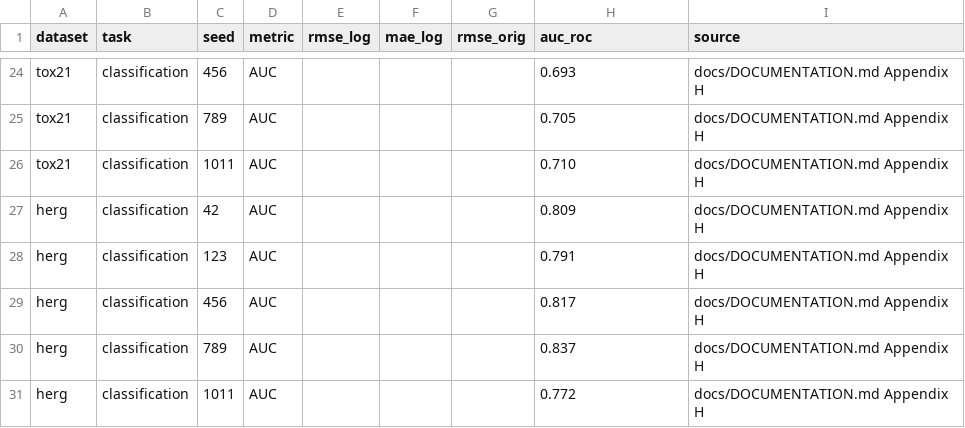
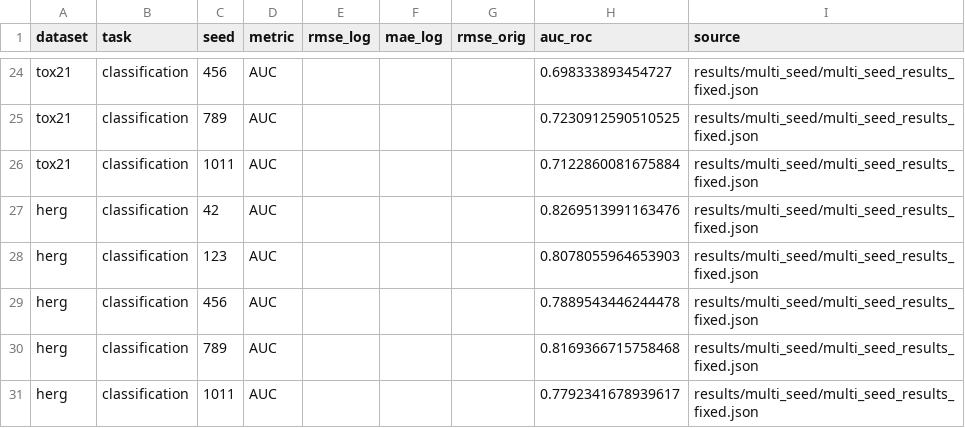
Before and after one commit to NitramVonemats/MANU_Project, a CSV file: figures/paper-sources-2/multi_seed_raw_results_fixed.csv, drawn as a sheet; only a part is shown, gaps mark what is left out; the diff covers the shown part only; the diff names each change by its address in the sheet, - before the commit and + after, or states it on an @@ line.

Commit message:
Revise paper_final: consistent figure palette, supplementary appendix, JBHI framing,   layout and bibliography fixes

```diff
--- a/figures/paper-sources-2/multi_seed_raw_results_fixed.csv
+++ b/figures/paper-sources-2/multi_seed_raw_results_fixed.csv
-H24 (auc_roc): 0.693
+H24 (auc_roc): 0.698333893454727
-I24:I31 (source): docs/DOCUMENTATION.md Appendix H
+I24:I31 (source): results/multi_seed/multi_seed_results_fixed.json
-H25 (auc_roc): 0.705
+H25 (auc_roc): 0.7230912590510525
-H26 (auc_roc): 0.710
+H26 (auc_roc): 0.7122860081675884
-H27 (auc_roc): 0.809
+H27 (auc_roc): 0.8269513991163476
-H28 (auc_roc): 0.791
+H28 (auc_roc): 0.8078055964653903
-H29 (auc_roc): 0.817
+H29 (auc_roc): 0.7889543446244478
-H30 (auc_roc): 0.837
+H30 (auc_roc): 0.8169366715758468
-H31 (auc_roc): 0.772
+H31 (auc_roc): 0.7792341678939617
```
Also changed, not shown: 84 edited cells elsewhere in this file, figures/paper-sources-2/multi_seed_summary_fixed.csv, 24 other files.
